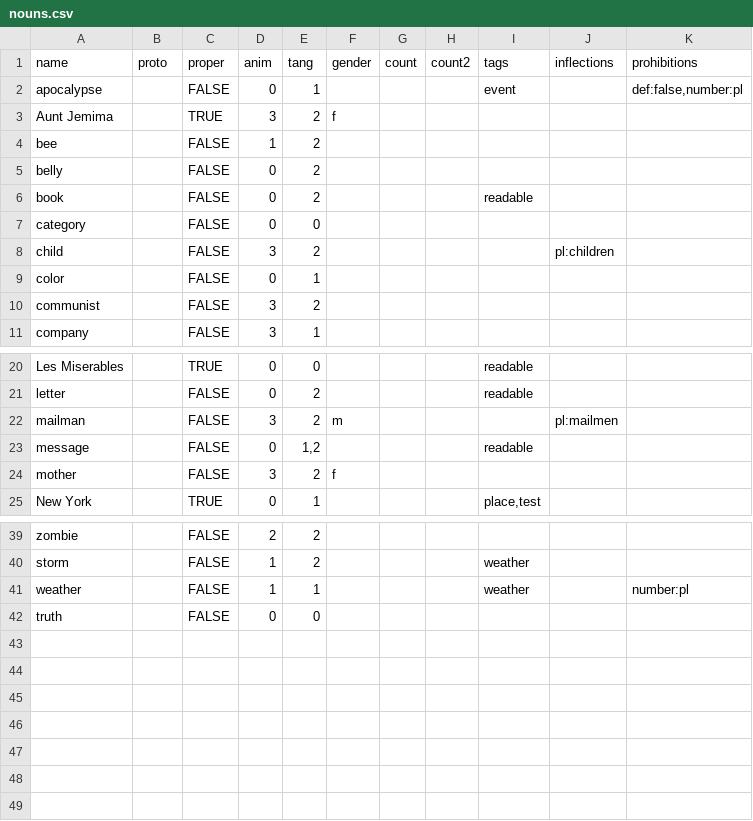
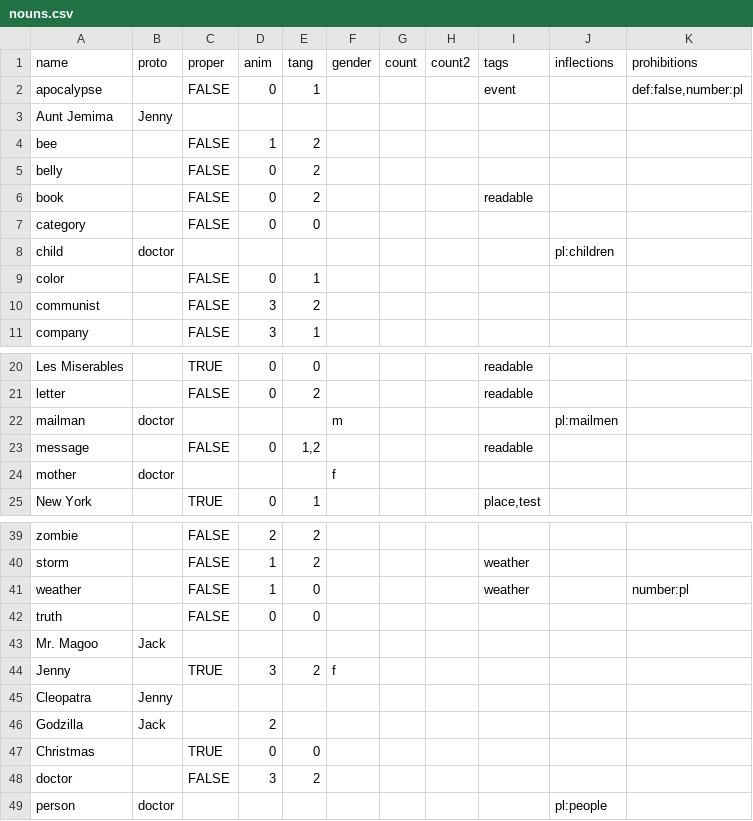
Before and after one commit to Lomacar/Random-Sentence-Generator, a CSV file: csv/nouns.csv, drawn as a sheet; only a part is shown, gaps mark what is left out; the diff covers the shown part only.

```diff
--- a/csv/nouns.csv
+++ b/csv/nouns.csv
@@ -2,3 +2,3 @@ name,proto,proper,anim,tang,gender,count,count2,tags,inflections,prohibitions
 apocalypse,,FALSE,0,1,,,,event,,"def:false,number:pl"
-Aunt Jemima,,TRUE,3,2,f,,,,,
+Aunt Jemima,Jenny,,,,,,,,,
 bee,,FALSE,1,2,,,,,,
@@ -7,3 +7,3 @@ book,,FALSE,0,2,,,,readable,,
 category,,FALSE,0,0,,,,,,
-child,,FALSE,3,2,,,,,pl:children,
+child,doctor,,,,,,,,pl:children,
 color,,FALSE,0,1,,,,,,
@@ -21,5 +21,5 @@ Les Miserables,,TRUE,0,0,,,,readable,,
 letter,,FALSE,0,2,,,,readable,,
-mailman,,FALSE,3,2,m,,,,pl:mailmen,
+mailman,doctor,,,,m,,,,pl:mailmen,
 message,,FALSE,0,"1,2",,,,readable,,
-mother,,FALSE,3,2,f,,,,,
+mother,doctor,,,,f,,,,,
 New York,,TRUE,0,1,,,,"place,test",,
@@ -40,3 +40,10 @@ zombie,,FALSE,2,2,,,,,,
 storm,,FALSE,1,2,,,,weather,,
-weather,,FALSE,1,1,,,,weather,,number:pl
+weather,,FALSE,1,0,,,,weather,,number:pl
 truth,,FALSE,0,0,,,,,,
+Mr. Magoo ,Jack,,,,,,,,,
+Jenny,,TRUE,3,2,f,,,,,
+Cleopatra,Jenny,,,,,,,,,
+Godzilla,Jack,,2,,,,,,,
+Christmas,,TRUE,0,0,,,,,,
+doctor,,FALSE,3,2,,,,,,
+person,doctor,,,,,,,,pl:people,
```
Also changed, not shown: 4 edited cells elsewhere in this file, csv/verbs.csv, 11 other files.
